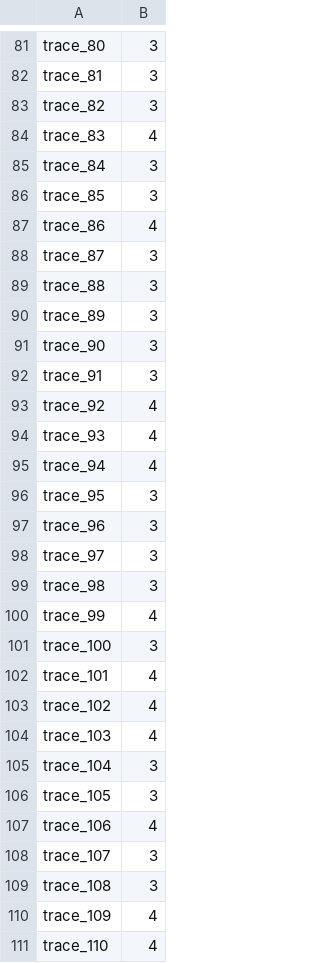
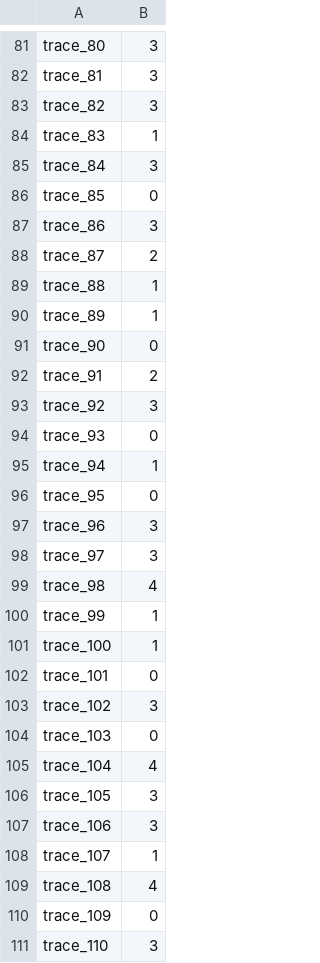
Before and after one commit to antocommi/BPClustering, a CSV file: progetto/output/BPIC15GroundTruth_ridotto2N2VVS16GMM.csv, drawn as a sheet; only a part is shown, gaps mark what is left out; the diff covers the shown part only.

```diff
--- a/progetto/output/BPIC15GroundTruth_ridotto2N2VVS16GMM.csv
+++ b/progetto/output/BPIC15GroundTruth_ridotto2N2VVS16GMM.csv
@@ -83,29 +83,29 @@ trace_81,3
 trace_82,3
-trace_83,4
+trace_83,1
 trace_84,3
-trace_85,3
-trace_86,4
-trace_87,3
-trace_88,3
-trace_89,3
-trace_90,3
-trace_91,3
-trace_92,4
-trace_93,4
-trace_94,4
-trace_95,3
+trace_85,0
+trace_86,3
+trace_87,2
+trace_88,1
+trace_89,1
+trace_90,0
+trace_91,2
+trace_92,3
+trace_93,0
+trace_94,1
+trace_95,0
 trace_96,3
 trace_97,3
-trace_98,3
-trace_99,4
-trace_100,3
-trace_101,4
-trace_102,4
-trace_103,4
-trace_104,3
+trace_98,4
+trace_99,1
+trace_100,1
+trace_101,0
+trace_102,3
+trace_103,0
+trace_104,4
 trace_105,3
-trace_106,4
-trace_107,3
-trace_108,3
-trace_109,4
-trace_110,4
+trace_106,3
+trace_107,1
+trace_108,4
+trace_109,0
+trace_110,3
```
Also changed, not shown: 163 edited cells elsewhere in this file, progetto/output/BPIC15GroundTruth_ridotto2N2VVS16KMeans.csv, progetto/output/BPIC15GroundTruth_ridotto2N2VVS16LogisticRegression.csv, 43 other files.
